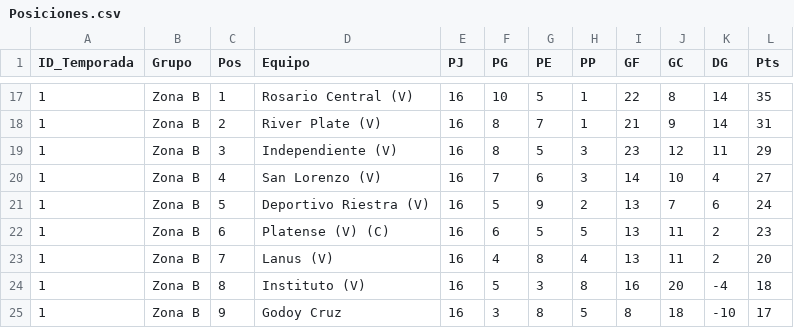
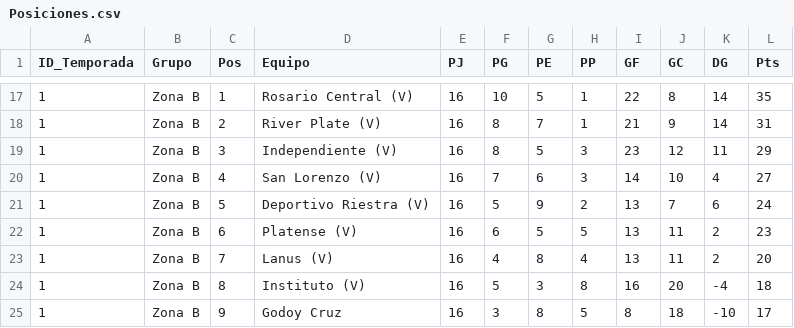
Before and after one commit to futbol-argentino/futbol-argentino, a CSV file: Posiciones.csv, drawn as a sheet; only a part is shown, gaps mark what is left out.

Commit message:
Update Posiciones.csv

```diff
--- a/Posiciones.csv
+++ b/Posiciones.csv
@@ -21,3 +21,3 @@ ID_Temporada,Grupo,Pos,Equipo,PJ,PG,PE,PP,GF,GC,DG,Pts
 1,Zona B,5,Deportivo Riestra (V),16,5,9,2,13,7,6,24
-1,Zona B,6,Platense (V) (C),16,6,5,5,13,11,2,23
+1,Zona B,6,Platense (V),16,6,5,5,13,11,2,23
 1,Zona B,7,Lanus (V),16,4,8,4,13,11,2,20
```
